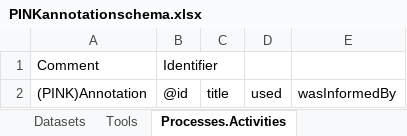
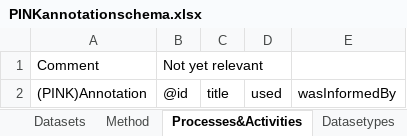
Before and after one commit to PINK-project/PINK-annotation-schema, an Excel workbook: PINKannotationschema.xlsx, sheet Processes&Activities, drawn as a sheet; values as stored, in another font and other column widths than the file's, no borders; the diff names each change by its address in the sheet, - before the commit and + after, or states it on an @@ line.

```diff
--- a/PINKannotationschema.xlsx (sheet Processes&Activities)
+++ b/PINKannotationschema.xlsx (sheet Processes&Activities)
-sheet tab: Tools
+sheet tab: Method
-sheet tab: Processes.Activities
+sheet tab: Processes&Activities
+sheet tab: Datasetypes
-B1: Identifier
+B1: Not yet relevant
```
Also changed, not shown: sheet Method, sheet Datasets.
